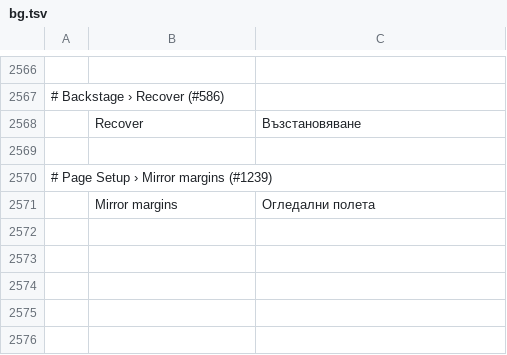
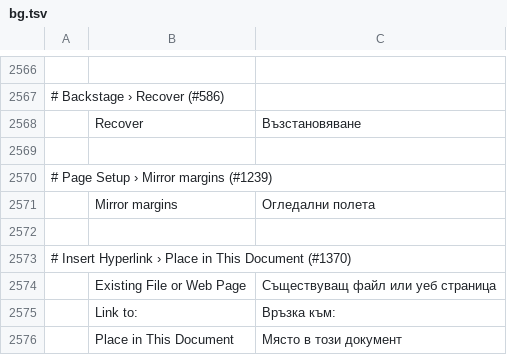
Before and after one commit to 0x-fork/wordcraft, a TSV file: crates/ui-egui/src/i18n/bg.tsv, drawn as a sheet; only a part is shown, gaps mark what is left out.

```diff
--- a/crates/ui-egui/src/i18n/bg.tsv
+++ b/crates/ui-egui/src/i18n/bg.tsv
@@ -2571 +2571,6 @@
 	Mirror margins	Огледални полета
+
+# Insert Hyperlink › Place in This Document (#1370)
+	Existing File or Web Page	Съществуващ файл или уеб страница
+	Link to:	Връзка към:
+	Place in This Document	Място в този документ
```
Also changed, not shown: crates/ui-egui/src/i18n/ja.tsv, crates/ui-egui/src/i18n/ru.tsv, 23 other files.
